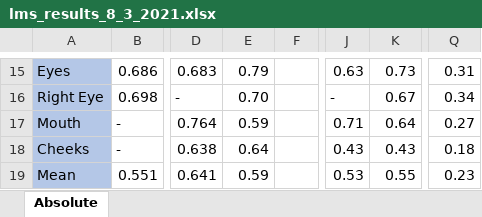
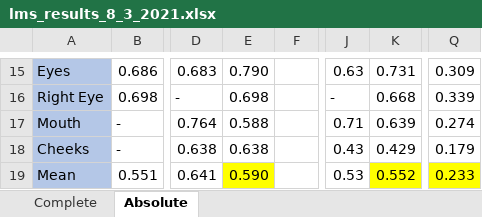
Before and after one commit to franciscapessanha/pain_horses, an Excel workbook: results/lms_results_8_3_2021.xlsx, sheet Absolute, drawn as a sheet; only a part is shown, gaps mark what is left out; values as stored, in another font and other column widths than the file's, no borders; the diff covers the shown part only; the diff names each change by its address in the sheet, - before the commit and + after, or states it on an @@ line.

```diff
--- a/results/lms_results_8_3_2021.xlsx (sheet Absolute)
+++ b/results/lms_results_8_3_2021.xlsx (sheet Absolute)
+sheet tab: Complete
-E15: 0.79
+E15: 0.790
-K15: 0.73
+K15: 0.731
-Q15: 0.31
+Q15: 0.309
-E16: 0.70
+E16: 0.698
-K16: 0.67
+K16: 0.668
-Q16: 0.34
+Q16: 0.339
-E17: 0.59
+E17: 0.588
-K17: 0.64
+K17: 0.639
-Q17: 0.27
+Q17: 0.274
-E18: 0.64
+E18: 0.638
-K18: 0.43
+K18: 0.429
-Q18: 0.18
+Q18: 0.179
-E19: 0.59
+E19: 0.590
-E19 fill: none
+E19 fill: #FFFF00
-K19: 0.55
+K19: 0.552
-K19 fill: none
+K19 fill: #FFFF00
-Q19: 0.23
+Q19: 0.233
-Q19 fill: none
+Q19 fill: #FFFF00
```
Also changed, not shown: 28 edited cells and cell formats elsewhere in this sheet, 6 other files.
